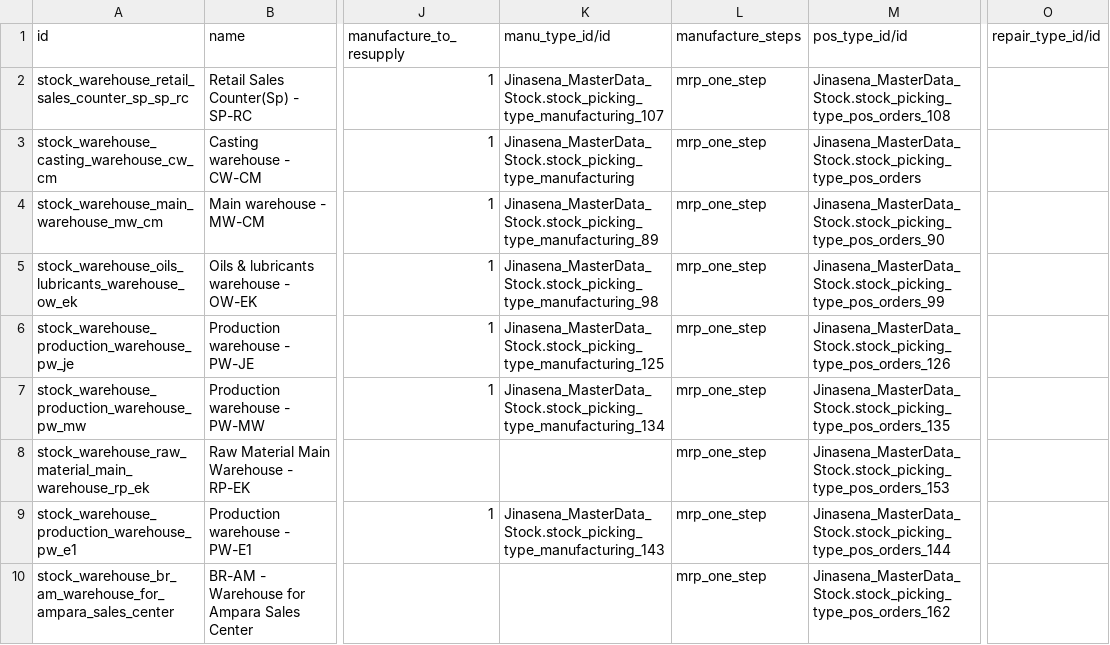
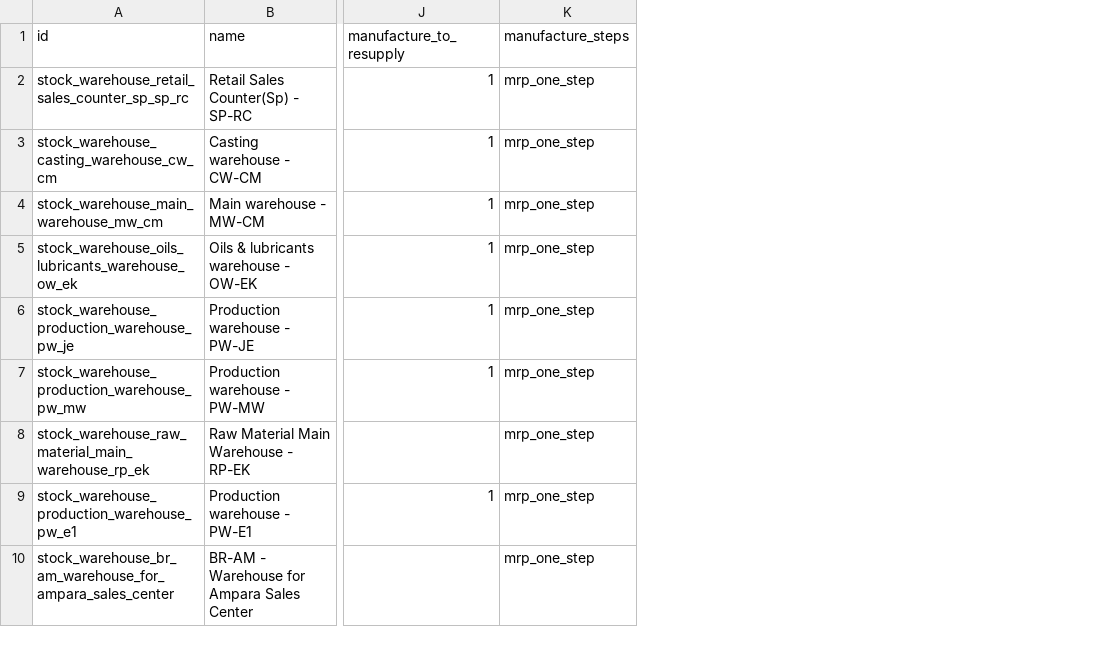
Before and after one commit to sanjayaWjinasena/Jinasena_MasterData_Stock, a CSV file: data/stock.warehouse.csv, drawn as a sheet; only a part is shown, gaps mark what is left out; the diff names each change by its address in the sheet, - before the commit and + after, or states it on an @@ line.

```diff
--- a/data/stock.warehouse.csv
+++ b/data/stock.warehouse.csv
-column K (manu_type_id/id), rows 2-9: Jinasena_MasterData_Stock.stock_picking_type_manufacturing_107 | Jinasena_MasterData_Stock.stock_picking_type_manufacturing | Jinasena_MasterData_Stock.stock_picking_type_manufacturing_89 | Jinasena_MasterData_Stock.stock_picking_type_manufacturing_98 | Jinasena_MasterData_Stock.stock_picking_type_manufacturing_125 | Jinasena_MasterData_Stock.stock_picking_type_manufacturing_134 |  | Jinasena_MasterData_Stock.stock_picking_type_manufacturing_143
-column M (pos_type_id/id), rows 2-10: Jinasena_MasterData_Stock.stock_picking_type_pos_orders_108 | Jinasena_MasterData_Stock.stock_picking_type_pos_orders | Jinasena_MasterData_Stock.stock_picking_type_pos_orders_90 | Jinasena_MasterData_Stock.stock_picking_type_pos_orders_99 | Jinasena_MasterData_Stock.stock_picking_type_pos_orders_126 | Jinasena_MasterData_Stock.stock_picking_type_pos_orders_135 | Jinasena_MasterData_Stock.stock_picking_type_pos_orders_153 | Jinasena_MasterData_Stock.stock_picking_type_pos_orders_144 | Jinasena_MasterData_Stock.stock_picking_type_pos_orders_162
-column O (repair_type_id/id), empty
```
Also changed, not shown: 8 other files.
